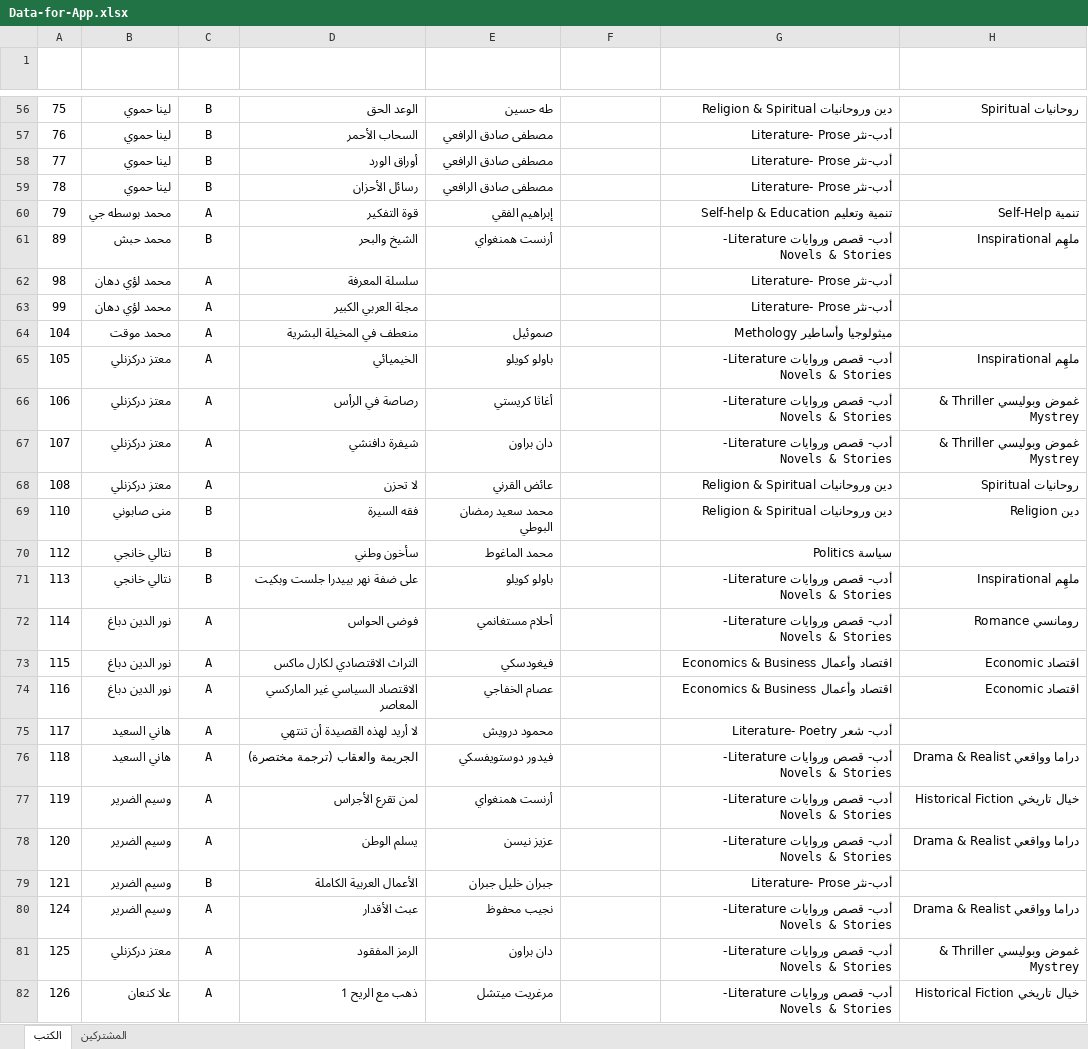
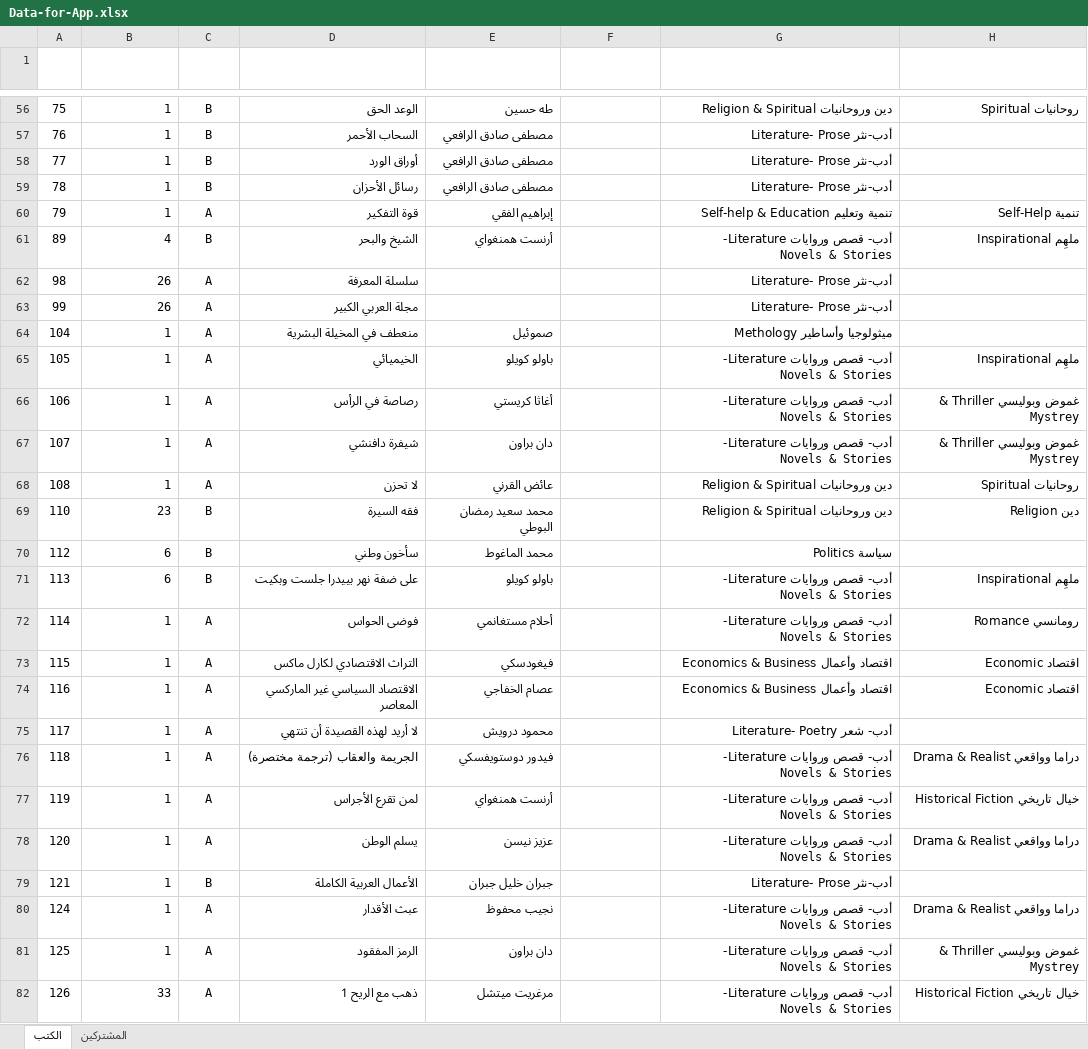
Before and after one commit to alhajrahmoun/book-borrow, an Excel workbook: db/Data-for-App.xlsx, sheet الكتب, drawn as a sheet; only a part is shown, gaps mark what is left out; values as stored, in another font and other column widths than the file's, no borders; table styles not drawn; the diff covers the shown part only; the diff names each change by its address in the sheet, - before the commit and + after, or states it on an @@ line.

```diff
--- a/db/Data-for-App.xlsx (sheet الكتب)
+++ b/db/Data-for-App.xlsx (sheet الكتب)
-B56:B59 (العارض): لينا حموي
+B56:B59 (العارض): 1
-B60 (العارض): محمد بوسطه جي
+B60 (العارض): 1
-B61 (العارض): محمد حبش
+B61 (العارض): 4
-B62:B63 (العارض): محمد لؤي دهان
+B62:B63 (العارض): 26
-B64 (العارض): محمد موقت
+B64 (العارض): 1
-B65:B68 (العارض): معتز دركزنلي
+B65:B68 (العارض): 1
-B69 (العارض): منى صابوني
+B69 (العارض): 23
-B70:B71 (العارض): نتالي خانجي
+B70:B71 (العارض): 6
-B72:B74 (العارض): نور الدين دباغ
+B72:B74 (العارض): 1
-B75:B76 (العارض): هاني السعيد
+B75:B76 (العارض): 1
-B77:B80 (العارض): وسيم الضرير
+B77:B80 (العارض): 1
-B81 (العارض): معتز دركزنلي
+B81 (العارض): 1
-B82 (العارض): علا كنعان
+B82 (العارض): 33
```
Also changed, not shown: 365 edited cells elsewhere in this sheet, 3 other files.
